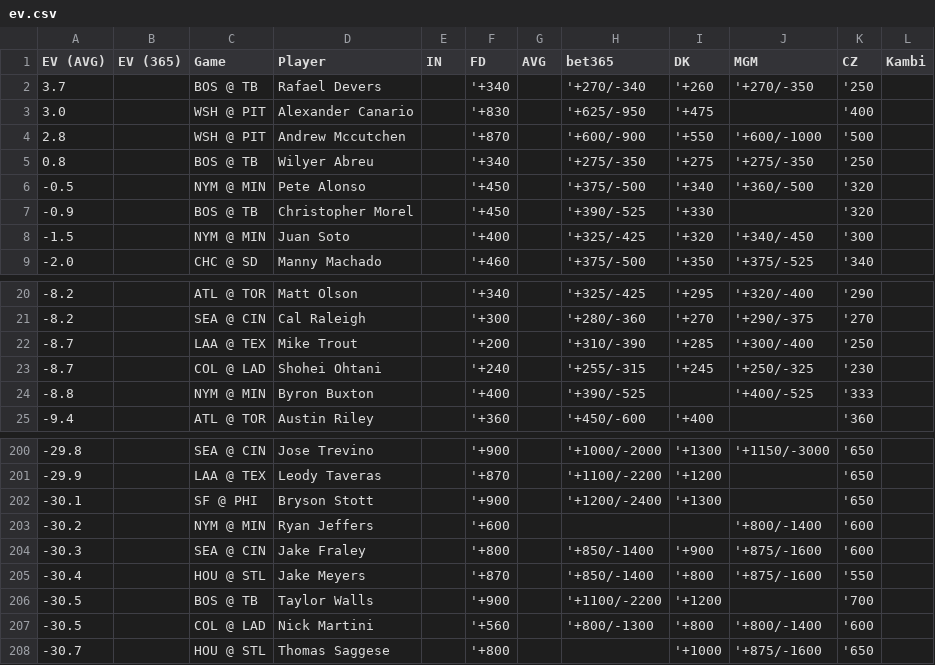
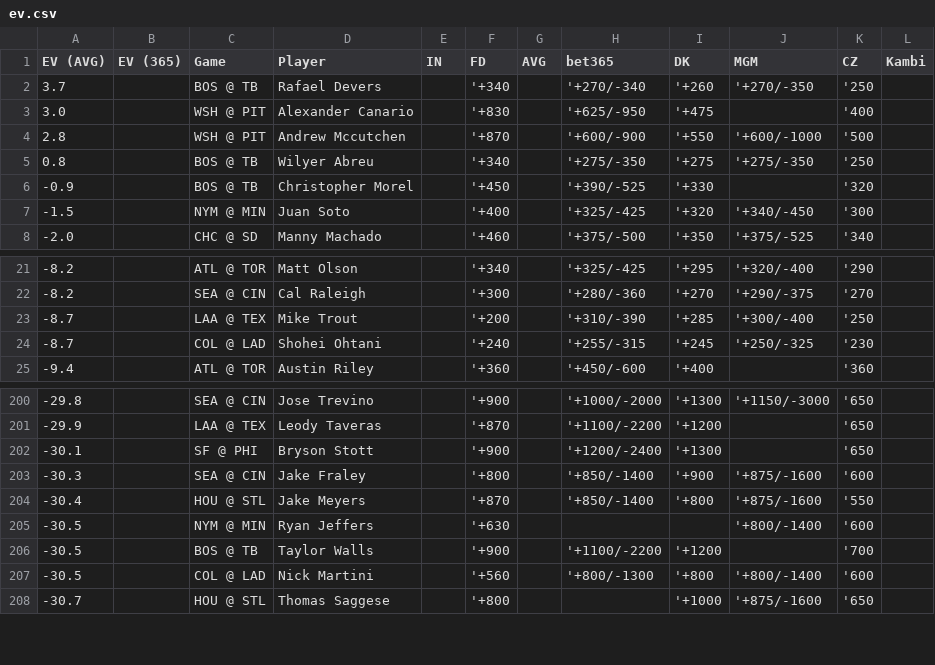
Before and after one commit to zhecht/lines, a CSV file: static/dingers/ev.csv, drawn as a sheet; only a part is shown, gaps mark what is left out; removed rows and columns are numbered as before the commit, all else as after; the diff covers the shown part only; the diff names each change by its address in the sheet, - before the commit and + after, or states it on an @@ line.

```diff
--- a/static/dingers/ev.csv
+++ b/static/dingers/ev.csv
-row 6: -0.5 |  | NYM @ MIN | Pete Alonso |  | '+450 |  | '+375/-500 | '+340 | '+360/-500 | '320
-row 24: -8.8 |  | NYM @ MIN | Byron Buxton |  | '+400 |  | '+390/-525 |  | '+400/-525 | '333
-row 203: -30.2 |  | NYM @ MIN | Ryan Jeffers |  | '+600 |  |  |  | '+800/-1400 | '600
+row 205: -30.5 |  | NYM @ MIN | Ryan Jeffers |  | '+630 |  |  |  | '+800/-1400 | '600
```
Also changed, not shown: 6 added rows and 4 removed rows elsewhere in this file, 8 other files.
